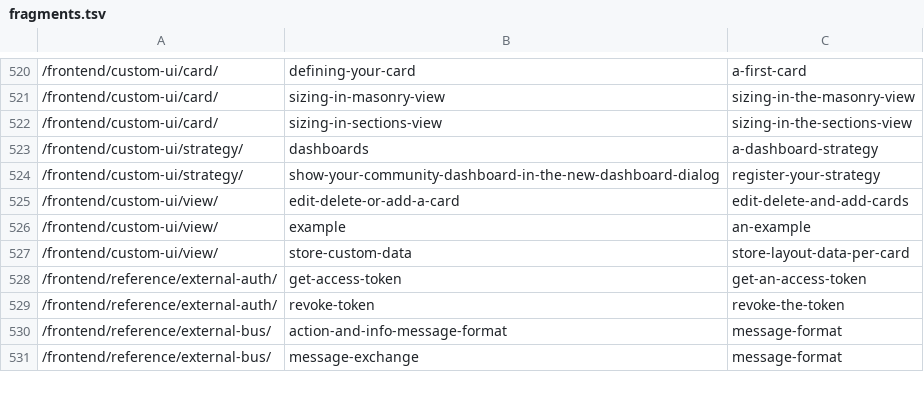
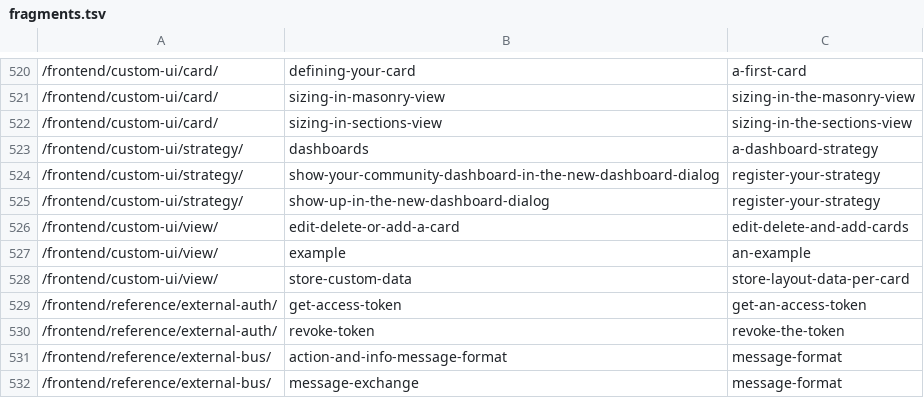
Before and after one commit to EReaso/contributors.home-assistant.io, a TSV file: redirects/fragments.tsv, drawn as a sheet; only a part is shown, gaps mark what is left out; the diff names each change by its address in the sheet, - before the commit and + after, or states it on an @@ line.

Commit message:
Fix strategy page anchor redirect and registered entities wording (#145)

```diff
--- a/redirects/fragments.tsv
+++ b/redirects/fragments.tsv
+row 525: /frontend/custom-ui/strategy/ | show-up-in-the-new-dashboard-dialog | register-your-strategy
```
Also changed, not shown: 1 other file.
